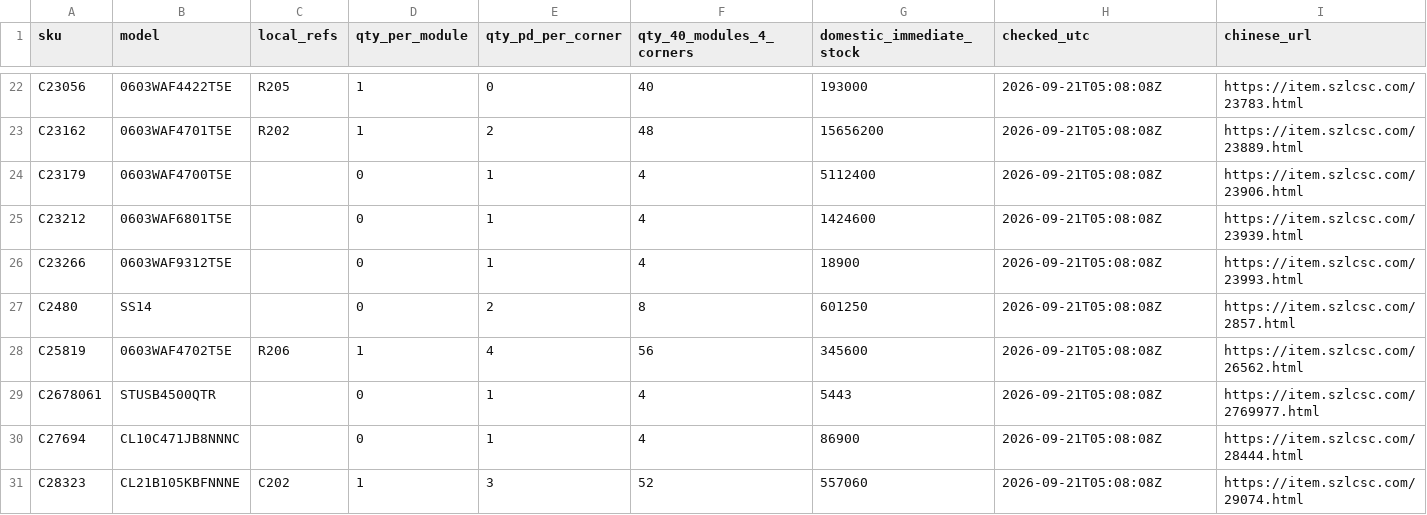
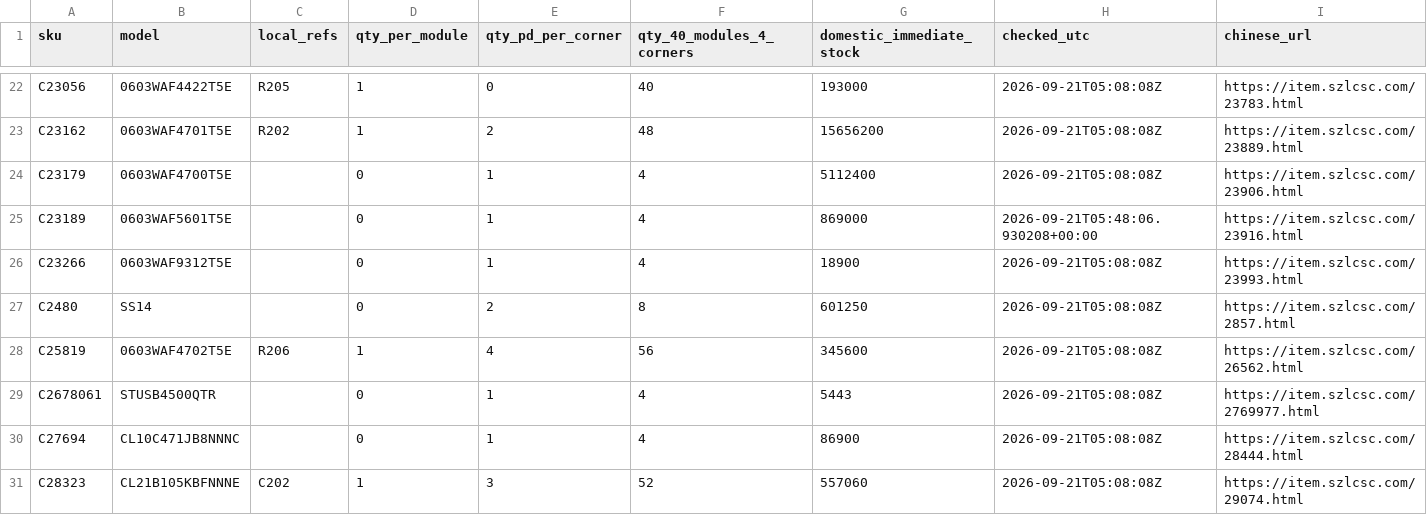
Before and after one commit to Ha22yX/Gridopoly, a CSV file: PCB Files/ModulePower/Hotplug/BOM-stock.csv, drawn as a sheet; only a part is shown, gaps mark what is left out.

Commit message:
fix(hardware): improve PD loop margin and record power integrity limits

```diff
--- a/PCB Files/ModulePower/Hotplug/BOM-stock.csv
+++ b/PCB Files/ModulePower/Hotplug/BOM-stock.csv
@@ -24,3 +24,3 @@ C23162,0603WAF4701T5E,R202,1,2,48,15656200,2026-09-21T05:08:08Z,https://item.szl
 C23179,0603WAF4700T5E,,0,1,4,5112400,2026-09-21T05:08:08Z,https://item.szlcsc.com/23906.html
-C23212,0603WAF6801T5E,,0,1,4,1424600,2026-09-21T05:08:08Z,https://item.szlcsc.com/23939.html
+C23189,0603WAF5601T5E,,0,1,4,869000,2026-09-21T05:48:06.930208+00:00,https://item.szlcsc.com/23916.html
 C23266,0603WAF9312T5E,,0,1,4,18900,2026-09-21T05:08:08Z,https://item.szlcsc.com/23993.html
```
Also changed, not shown: 12 other files.
